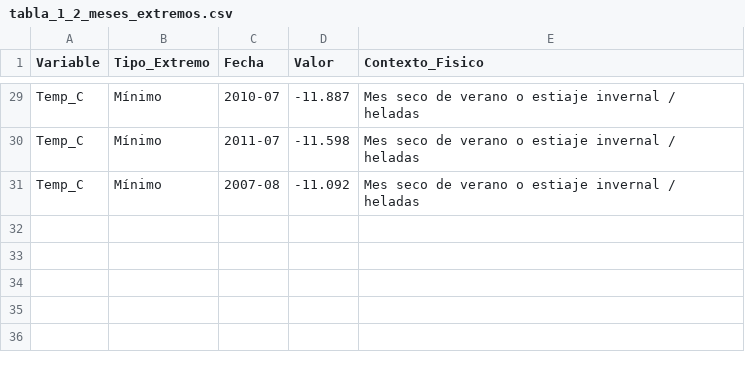
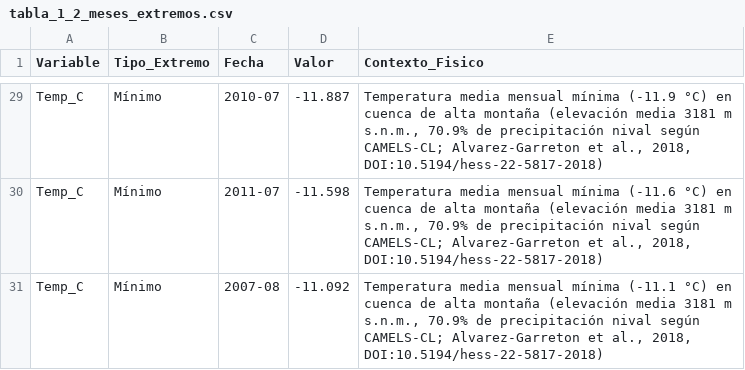
Before and after one commit to mateoarango13/Hidrologia_Tarea1, a CSV file: figuras/tabla_1_2_meses_extremos.csv, drawn as a sheet; only a part is shown, gaps mark what is left out; the diff covers the shown part only; the diff names each change by its address in the sheet, - before the commit and + after, or states it on an @@ line.

```diff
--- a/figuras/tabla_1_2_meses_extremos.csv
+++ b/figuras/tabla_1_2_meses_extremos.csv
-E29 (Contexto_Fisico): Mes seco de verano o estiaje invernal / heladas
+E29 (Contexto_Fisico): Temperatura media mensual mínima (-11.9 °C) en cuenca de alta montaña (elevación media 3181 m s.n.m., 70.9% de precipitación nival según CAMELS-CL; Alvarez-Garreton et al., 2018, DOI:10.5194/hess-22-5817-2018)
-E30 (Contexto_Fisico): Mes seco de verano o estiaje invernal / heladas
+E30 (Contexto_Fisico): Temperatura media mensual mínima (-11.6 °C) en cuenca de alta montaña (elevación media 3181 m s.n.m., 70.9% de precipitación nival según CAMELS-CL; Alvarez-Garreton et al., 2018, DOI:10.5194/hess-22-5817-2018)
-E31 (Contexto_Fisico): Mes seco de verano o estiaje invernal / heladas
+E31 (Contexto_Fisico): Temperatura media mensual mínima (-11.1 °C) en cuenca de alta montaña (elevación media 3181 m s.n.m., 70.9% de precipitación nival según CAMELS-CL; Alvarez-Garreton et al., 2018, DOI:10.5194/hess-22-5817-2018)
```
Also changed, not shown: 27 edited cells elsewhere in this file, figuras/tabla_1_6_sintesis_clasificacion.csv, 16 other files.
